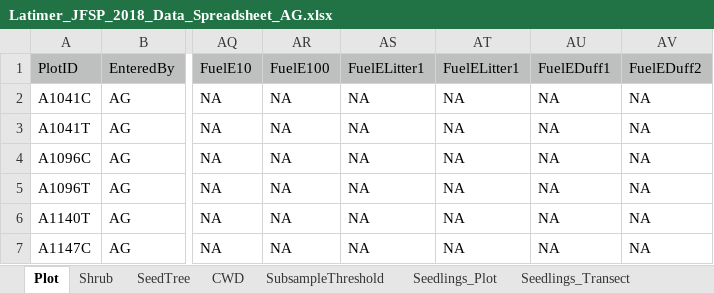
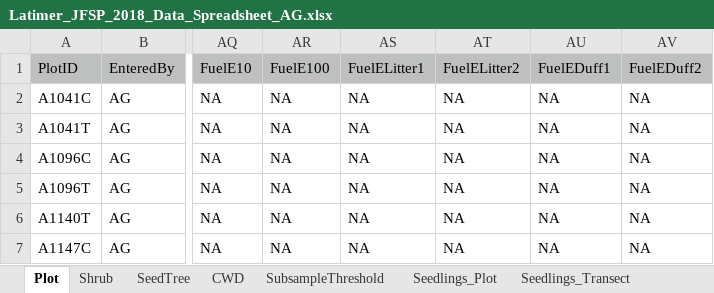
Before and after one commit to LatimerLab/postfire-management, an Excel workbook: data/field-raw/Latimer_JFSP_2018_Data_Spreadsheet_AG.xlsx, sheet Plot, drawn as a sheet; only a part is shown, gaps mark what is left out; values as stored, in another font and other column widths than the file's, no borders; the diff names each change by its address in the sheet, - before the commit and + after, or states it on an @@ line.

Commit message:
Add/fix shrub volume

```diff
--- a/data/field-raw/Latimer_JFSP_2018_Data_Spreadsheet_AG.xlsx (sheet Plot)
+++ b/data/field-raw/Latimer_JFSP_2018_Data_Spreadsheet_AG.xlsx (sheet Plot)
-AT1: FuelELitter1
+AT1: FuelELitter2
```
Also changed, not shown: data/field-raw/Latimer_JFSP_2018_Data_Spreadsheet_CM.xlsx, data/field-raw/Latimer_JFSP_2018_Data_Spreadsheet_KD.xlsx, 16 other files.
